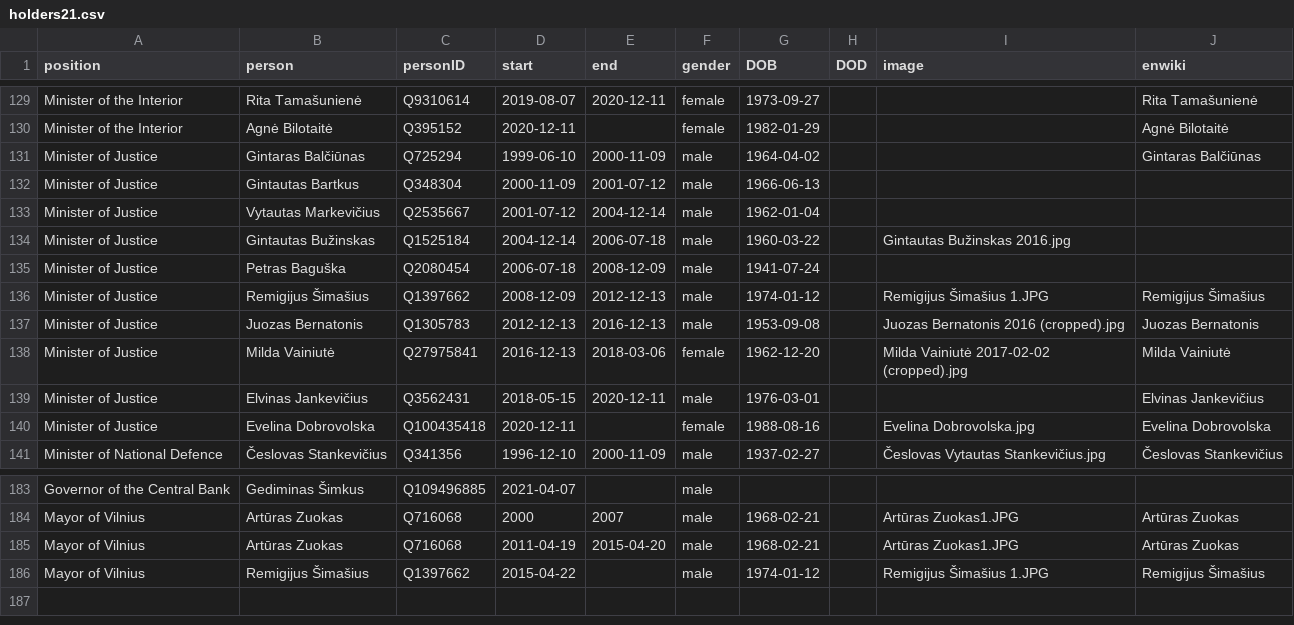
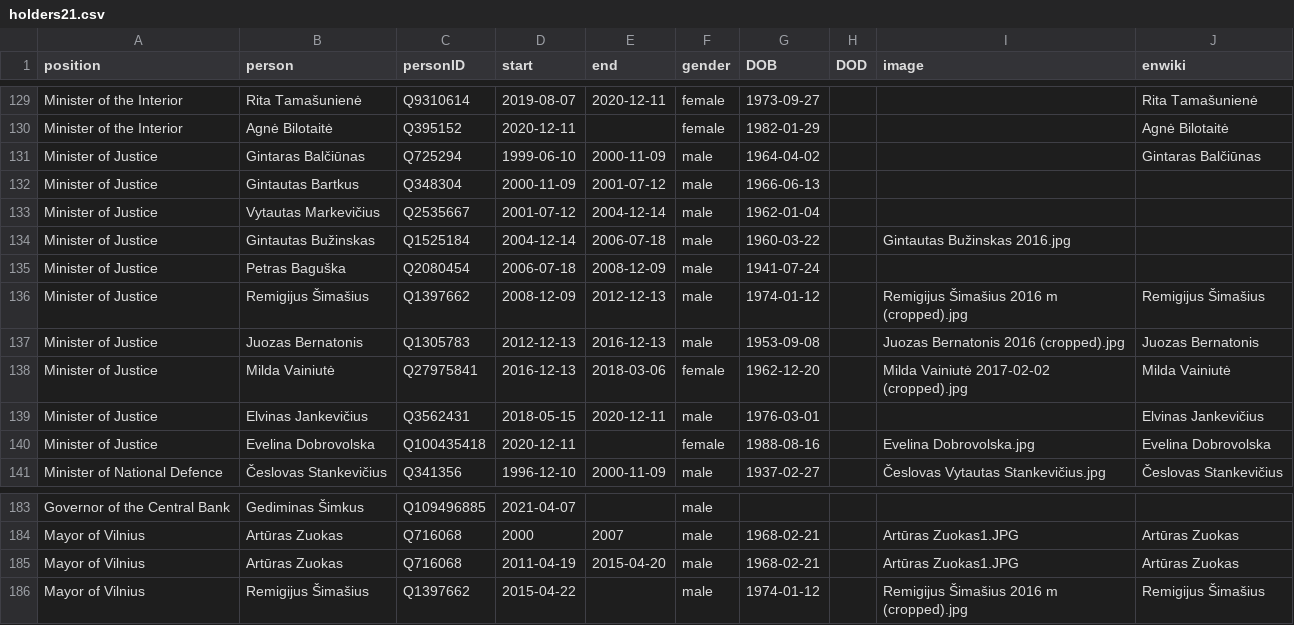
Before and after one commit to every-politician-scrapers/lithuania, a CSV file: html/holders21.csv, drawn as a sheet; only a part is shown, gaps mark what is left out.

```diff
--- a/html/holders21.csv
+++ b/html/holders21.csv
@@ -135,3 +135,3 @@ Minister of Justice,Gintautas Bužinskas,Q1525184,2004-12-14,2006-07-18,male,196
 Minister of Justice,Petras Baguška,Q2080454,2006-07-18,2008-12-09,male,1941-07-24,,,
-Minister of Justice,Remigijus Šimašius,Q1397662,2008-12-09,2012-12-13,male,1974-01-12,,Remigijus Šimašius 1.JPG,Remigijus Šimašius
+Minister of Justice,Remigijus Šimašius,Q1397662,2008-12-09,2012-12-13,male,1974-01-12,,Remigijus Šimašius 2016 m (cropped).jpg,Remigijus Šimašius
 Minister of Justice,Juozas Bernatonis,Q1305783,2012-12-13,2016-12-13,male,1953-09-08,,Juozas Bernatonis 2016 (cropped).jpg,Juozas Bernatonis
@@ -185,2 +185,2 @@ Mayor of Vilnius,Artūras Zuokas,Q716068,2000,2007,male,1968-02-21,,Artūras Zuo
 Mayor of Vilnius,Artūras Zuokas,Q716068,2011-04-19,2015-04-20,male,1968-02-21,,Artūras Zuokas1.JPG,Artūras Zuokas
-Mayor of Vilnius,Remigijus Šimašius,Q1397662,2015-04-22,,male,1974-01-12,,Remigijus Šimašius 1.JPG,Remigijus Šimašius
+Mayor of Vilnius,Remigijus Šimašius,Q1397662,2015-04-22,,male,1974-01-12,,Remigijus Šimašius 2016 m (cropped).jpg,Remigijus Šimašius
```
Also changed, not shown: html/current.csv, html/legislators.csv.
